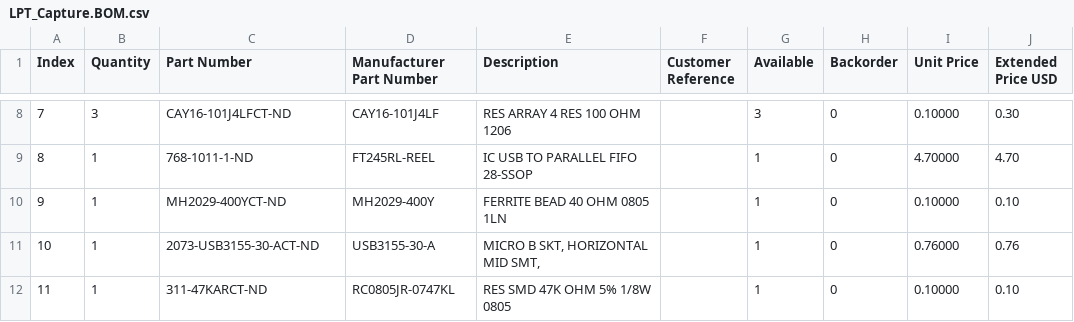
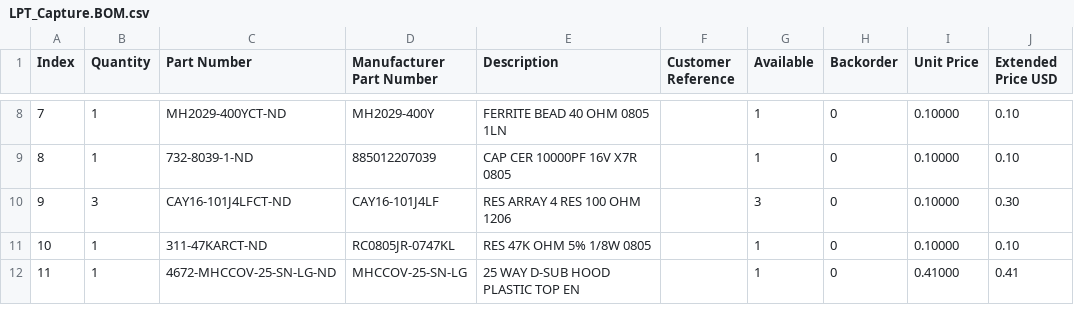
Before and after one commit to bkw777/LPT_Capture, a CSV file: LPT_Capture.BOM.csv, drawn as a sheet; only a part is shown, gaps mark what is left out; the diff covers the shown part only.

```diff
--- a/LPT_Capture.BOM.csv
+++ b/LPT_Capture.BOM.csv
@@ -8,5 +8,5 @@
-"7","3","CAY16-101J4LFCT-ND","CAY16-101J4LF","RES ARRAY 4 RES 100 OHM 1206","","3","0","0.10000","0.30"
-"8","1","768-1011-1-ND","FT245RL-REEL","IC USB TO PARALLEL FIFO 28-SSOP","","1","0","4.70000","4.70"
-"9","1","MH2029-400YCT-ND","MH2029-400Y","FERRITE BEAD 40 OHM 0805 1LN","","1","0","0.10000","0.10"
-"10","1","2073-USB3155-30-ACT-ND","USB3155-30-A","MICRO B SKT, HORIZONTAL MID SMT,","","1","0","0.76000","0.76"
-"11","1","311-47KARCT-ND","RC0805JR-0747KL","RES SMD 47K OHM 5% 1/8W 0805","","1","0","0.10000","0.10"
+"7","1","MH2029-400YCT-ND","MH2029-400Y","FERRITE BEAD 40 OHM 0805 1LN","","1","0","0.10000","0.10"
+"8","1","732-8039-1-ND","885012207039","CAP CER 10000PF 16V X7R 0805","","1","0","0.10000","0.10"
+"9","3","CAY16-101J4LFCT-ND","CAY16-101J4LF","RES ARRAY 4 RES 100 OHM 1206","","3","0","0.10000","0.30"
+"10","1","311-47KARCT-ND","RC0805JR-0747KL","RES 47K OHM 5% 1/8W 0805","","1","0","0.10000","0.10"
+"11","1","4672-MHCCOV-25-SN-LG-ND","MHCCOV-25-SN-LG","25 WAY D-SUB HOOD PLASTIC TOP EN","","1","0","0.41000","0.41"
```
Also changed, not shown: 31 edited cells elsewhere in this file, 18 other files.
